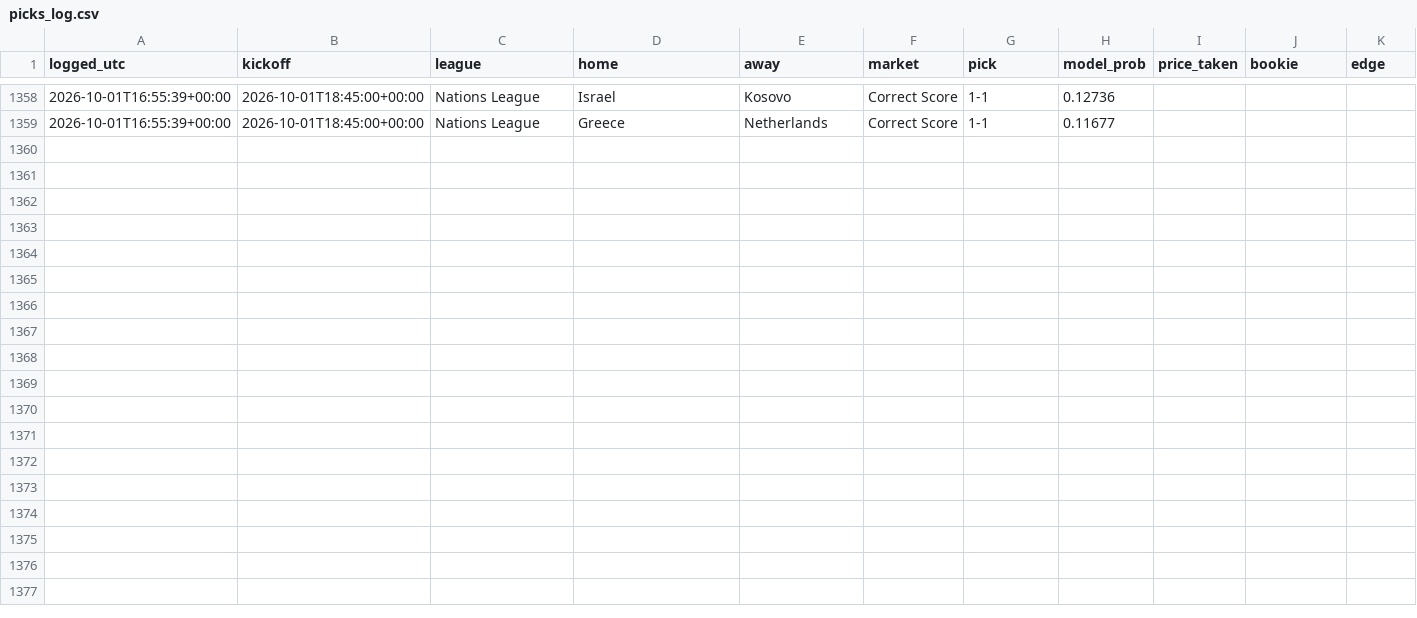
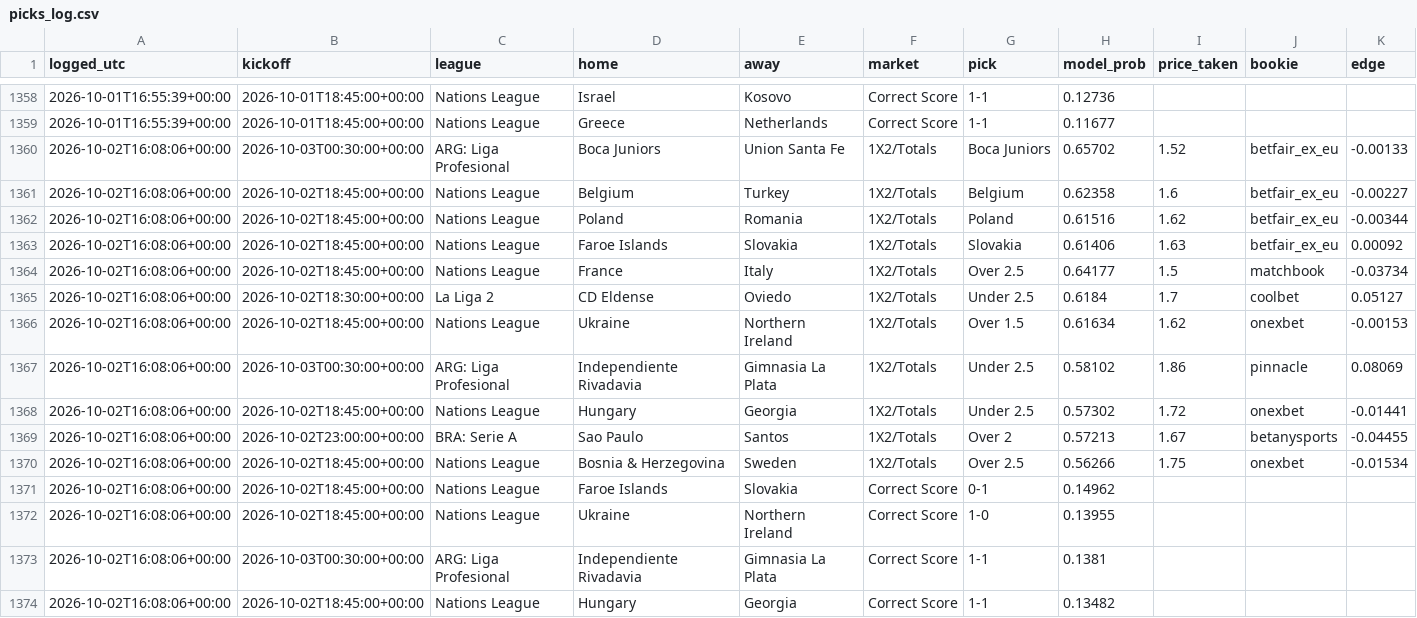
Before and after one commit to joshuajoshuajaja/jaja123, a CSV file: data/picks_log.csv, drawn as a sheet; only a part is shown, gaps mark what is left out.

```diff
--- a/data/picks_log.csv
+++ b/data/picks_log.csv
@@ -1359 +1359,16 @@ logged_utc,kickoff,league,home,away,market,pick,model_prob,price_taken,bookie,ed
 2026-10-01T16:55:39+00:00,2026-10-01T18:45:00+00:00,Nations League,Greece,Netherlands,Correct Score,1-1,0.11677,,,
+2026-10-02T16:08:06+00:00,2026-10-03T00:30:00+00:00,ARG: Liga Profesional,Boca Juniors,Union Santa Fe,1X2/Totals,Boca Juniors,0.65702,1.52,betfair_ex_eu,-0.00133
+2026-10-02T16:08:06+00:00,2026-10-02T18:45:00+00:00,Nations League,Belgium,Turkey,1X2/Totals,Belgium,0.62358,1.6,betfair_ex_eu,-0.00227
+2026-10-02T16:08:06+00:00,2026-10-02T18:45:00+00:00,Nations League,Poland,Romania,1X2/Totals,Poland,0.61516,1.62,betfair_ex_eu,-0.00344
+2026-10-02T16:08:06+00:00,2026-10-02T18:45:00+00:00,Nations League,Faroe Islands,Slovakia,1X2/Totals,Slovakia,0.61406,1.63,betfair_ex_eu,0.00092
+2026-10-02T16:08:06+00:00,2026-10-02T18:45:00+00:00,Nations League,France,Italy,1X2/Totals,Over 2.5,0.64177,1.5,matchbook,-0.03734
+2026-10-02T16:08:06+00:00,2026-10-02T18:30:00+00:00,La Liga 2,CD Eldense,Oviedo,1X2/Totals,Under 2.5,0.6184,1.7,coolbet,0.05127
+2026-10-02T16:08:06+00:00,2026-10-02T18:45:00+00:00,Nations League,Ukraine,Northern Ireland,1X2/Totals,Over 1.5,0.61634,1.62,onexbet,-0.00153
+2026-10-02T16:08:06+00:00,2026-10-03T00:30:00+00:00,ARG: Liga Profesional,Independiente Rivadavia,Gimnasia La Plata,1X2/Totals,Under 2.5,0.58102,1.86,pinnacle,0.08069
+2026-10-02T16:08:06+00:00,2026-10-02T18:45:00+00:00,Nations League,Hungary,Georgia,1X2/Totals,Under 2.5,0.57302,1.72,onexbet,-0.01441
+2026-10-02T16:08:06+00:00,2026-10-02T23:00:00+00:00,BRA: Serie A,Sao Paulo,Santos,1X2/Totals,Over 2,0.57213,1.67,betanysports,-0.04455
+2026-10-02T16:08:06+00:00,2026-10-02T18:45:00+00:00,Nations League,Bosnia & Herzegovina,Sweden,1X2/Totals,Over 2.5,0.56266,1.75,onexbet,-0.01534
+2026-10-02T16:08:06+00:00,2026-10-02T18:45:00+00:00,Nations League,Faroe Islands,Slovakia,Correct Score,0-1,0.14962,,,
+2026-10-02T16:08:06+00:00,2026-10-02T18:45:00+00:00,Nations League,Ukraine,Northern Ireland,Correct Score,1-0,0.13955,,,
+2026-10-02T16:08:06+00:00,2026-10-03T00:30:00+00:00,ARG: Liga Profesional,Independiente Rivadavia,Gimnasia La Plata,Correct Score,1-1,0.1381,,,
+2026-10-02T16:08:06+00:00,2026-10-02T18:45:00+00:00,Nations League,Hungary,Georgia,Correct Score,1-1,0.13482,,,
```
Also changed, not shown: 8 other files.
